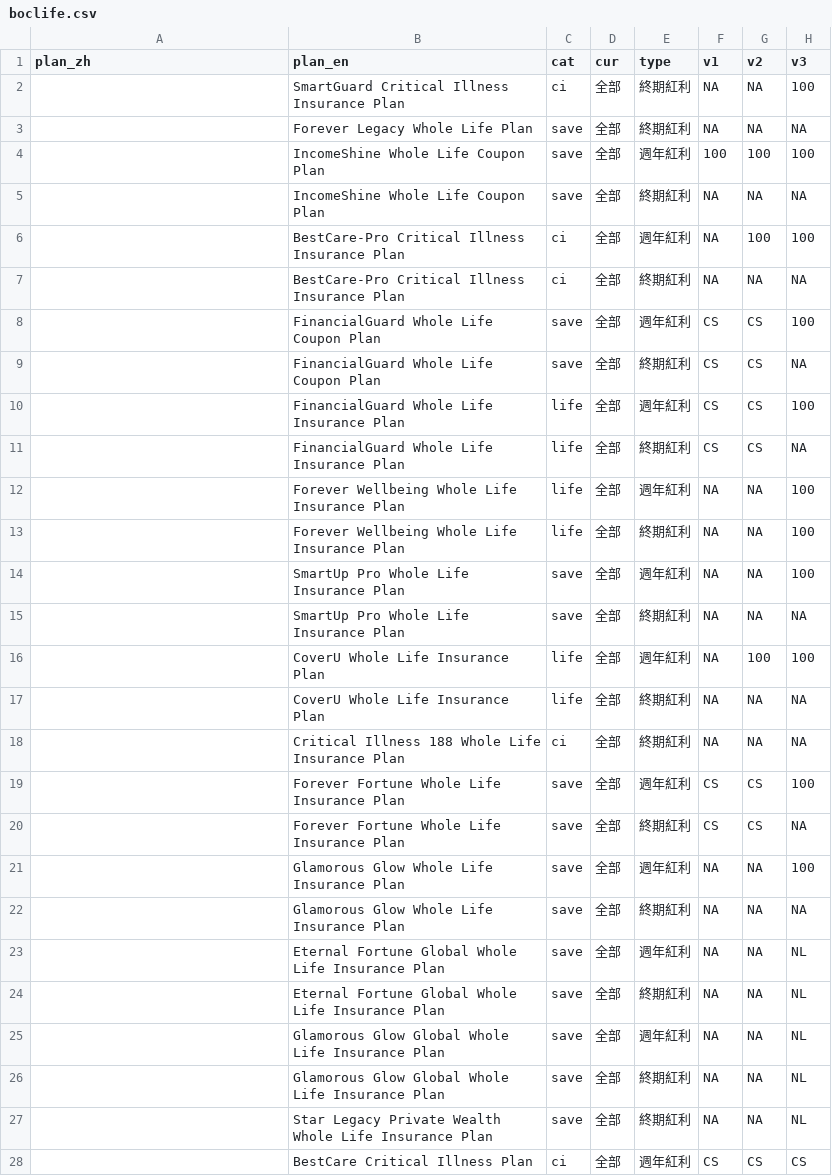
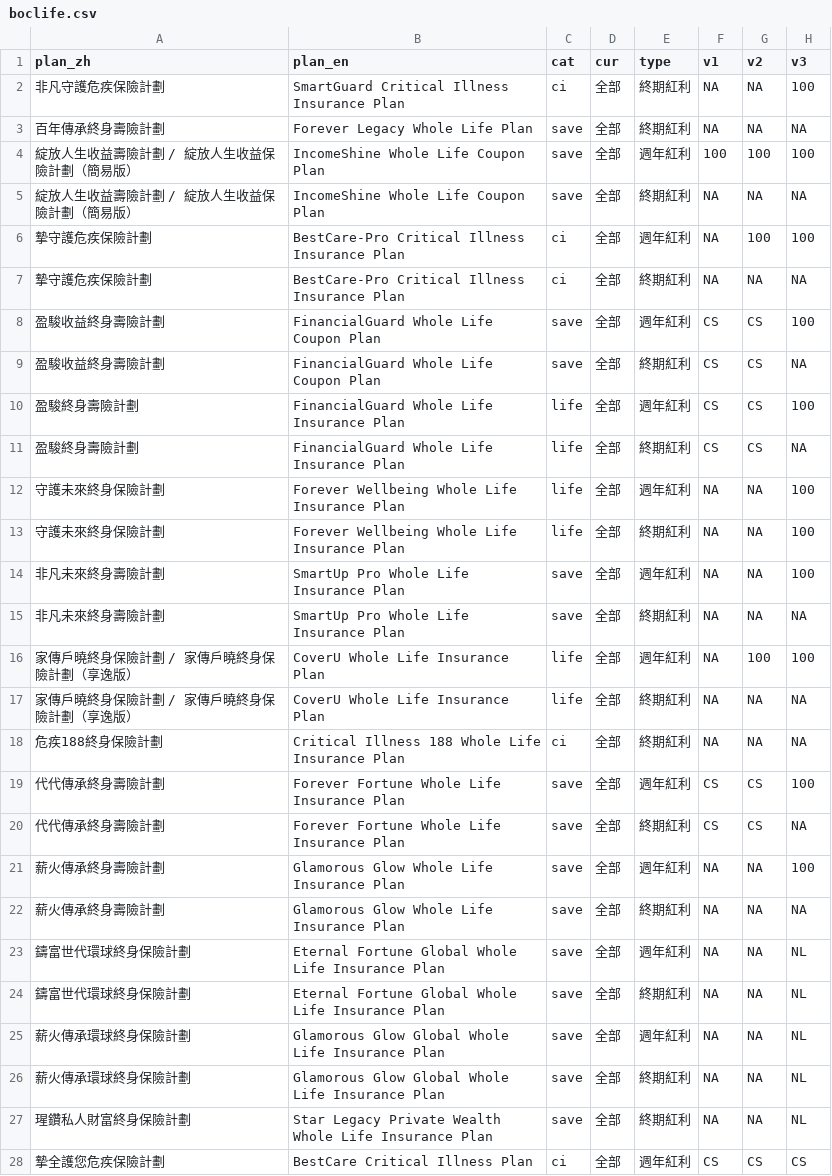
Before and after one commit to mickoo129/fulfillment-ratio, a CSV file: data-src/boclife.csv, drawn as a sheet; only a part is shown; the diff covers the shown part only; the diff names each change by its address in the sheet, - before the commit and + after, or states it on an @@ line.

```diff
--- a/data-src/boclife.csv
+++ b/data-src/boclife.csv
-A2 (plan_zh): (empty)
+A2 (plan_zh): 非凡守護危疾保險計劃
-A3 (plan_zh): (empty)
+A3 (plan_zh): 百年傳承終身壽險計劃
-A4:A5 (plan_zh): (empty)
+A4:A5 (plan_zh): 綻放人生收益壽險計劃 / 綻放人生收益保險計劃（簡易版）
-A6:A7 (plan_zh): (empty)
+A6:A7 (plan_zh): 摯守護危疾保險計劃
-A8:A9 (plan_zh): (empty)
+A8:A9 (plan_zh): 盈駿收益終身壽險計劃
-A10:A11 (plan_zh): (empty)
+A10:A11 (plan_zh): 盈駿終身壽險計劃
-A12:A13 (plan_zh): (empty)
+A12:A13 (plan_zh): 守護未來終身保險計劃
-A14:A15 (plan_zh): (empty)
+A14:A15 (plan_zh): 非凡未來終身壽險計劃
-A16:A17 (plan_zh): (empty)
+A16:A17 (plan_zh): 家傳戶曉終身保險計劃 / 家傳戶曉終身保險計劃（享逸版）
-A18 (plan_zh): (empty)
+A18 (plan_zh): 危疾188終身保險計劃
-A19:A20 (plan_zh): (empty)
+A19:A20 (plan_zh): 代代傳承終身壽險計劃
-A21:A22 (plan_zh): (empty)
+A21:A22 (plan_zh): 薪火傳承終身壽險計劃
-A23:A24 (plan_zh): (empty)
+A23:A24 (plan_zh): 鑄富世代環球終身保險計劃
-A25:A26 (plan_zh): (empty)
+A25:A26 (plan_zh): 薪火傳承環球終身保險計劃
-A27 (plan_zh): (empty)
+A27 (plan_zh): 瑆鑽私人財富終身保險計劃
-A28 (plan_zh): (empty)
+A28 (plan_zh): 摯全護您危疾保險計劃
```
Also changed, not shown: 38 edited cells elsewhere in this file, data-src/aiae.csv, data-src/fubon.csv, 6 other files.
